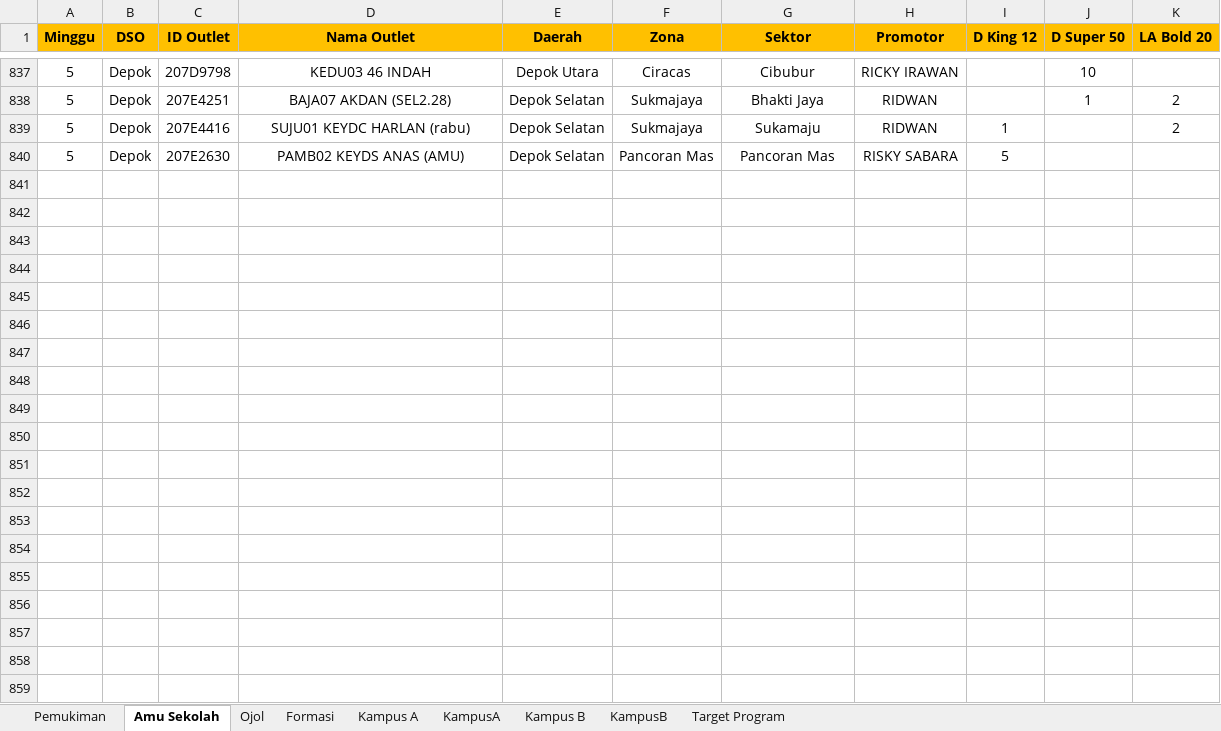
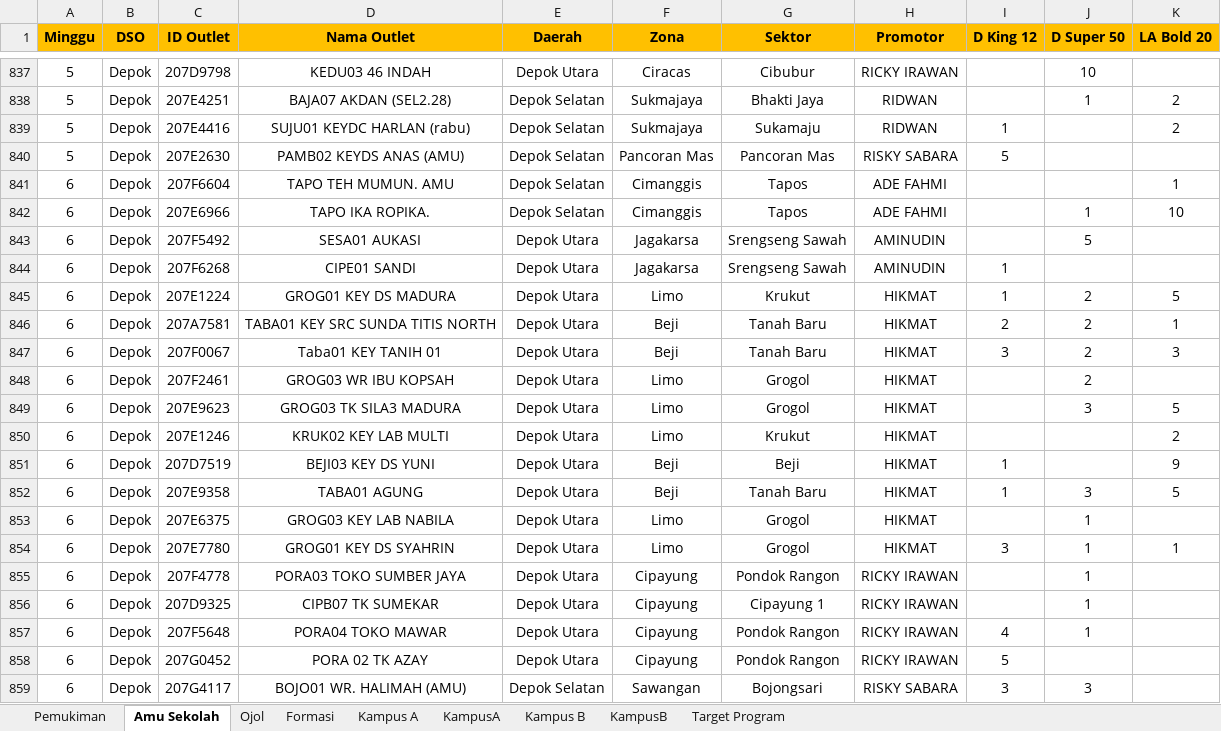
Before and after one commit to yonatandatamaster/yonatan, an Excel workbook: File KPI.xlsx, sheet Amu Sekolah, drawn as a sheet; only a part is shown, gaps mark what is left out; values as stored, in another font and other column widths than the file's, no borders; the diff covers the shown part only; the diff names each change by its address in the sheet, - before the commit and + after, or states it on an @@ line.

```diff
--- a/File KPI.xlsx (sheet Amu Sekolah)
+++ b/File KPI.xlsx (sheet Amu Sekolah)
+row 841: 6 | Depok | 207F6604 | TAPO TEH MUMUN. AMU | Depok Selatan | Cimanggis | Tapos | ADE FAHMI |  |  | 1
+row 842: 6 | Depok | 207E6966 | TAPO IKA ROPIKA. | Depok Selatan | Cimanggis | Tapos | ADE FAHMI |  | 1 | 10
+row 843: 6 | Depok | 207F5492 | SESA01 AUKASI | Depok Utara | Jagakarsa | Srengseng Sawah | AMINUDIN |  | 5
+row 844: 6 | Depok | 207F6268 | CIPE01 SANDI | Depok Utara | Jagakarsa | Srengseng Sawah | AMINUDIN | 1
+row 845: 6 | Depok | 207E1224 | GROG01 KEY DS MADURA | Depok Utara | Limo | Krukut | HIKMAT | 1 | 2 | 5
+row 846: 6 | Depok | 207A7581 | TABA01 KEY SRC SUNDA TITIS NORTH | Depok Utara | Beji | Tanah Baru | HIKMAT | 2 | 2 | 1
+row 847: 6 | Depok | 207F0067 | Taba01 KEY TANIH 01 | Depok Utara | Beji | Tanah Baru | HIKMAT | 3 | 2 | 3
+row 848: 6 | Depok | 207F2461 | GROG03 WR IBU KOPSAH | Depok Utara | Limo | Grogol | HIKMAT |  | 2
+row 849: 6 | Depok | 207E9623 | GROG03 TK SILA3 MADURA | Depok Utara | Limo | Grogol | HIKMAT |  | 3 | 5
+row 850: 6 | Depok | 207E1246 | KRUK02 KEY LAB MULTI | Depok Utara | Limo | Krukut | HIKMAT |  |  | 2
+row 851: 6 | Depok | 207D7519 | BEJI03 KEY DS YUNI | Depok Utara | Beji | Beji | HIKMAT | 1 |  | 9
+row 852: 6 | Depok | 207E9358 | TABA01 AGUNG | Depok Utara | Beji | Tanah Baru | HIKMAT | 1 | 3 | 5
+row 853: 6 | Depok | 207E6375 | GROG03 KEY LAB NABILA | Depok Utara | Limo | Grogol | HIKMAT |  | 1
+row 854: 6 | Depok | 207E7780 | GROG01 KEY DS SYAHRIN | Depok Utara | Limo | Grogol | HIKMAT | 3 | 1 | 1
+row 855: 6 | Depok | 207F4778 | PORA03 TOKO SUMBER JAYA | Depok Utara | Cipayung | Pondok Rangon | RICKY IRAWAN |  | 1
+row 856: 6 | Depok | 207D9325 | CIPB07 TK SUMEKAR | Depok Utara | Cipayung | Cipayung 1 | RICKY IRAWAN |  | 1
+row 857: 6 | Depok | 207F5648 | PORA04 TOKO MAWAR | Depok Utara | Cipayung | Pondok Rangon | RICKY IRAWAN | 4 | 1
+row 858: 6 | Depok | 207G0452 | PORA 02 TK AZAY | Depok Utara | Cipayung | Pondok Rangon | RICKY IRAWAN | 5
+row 859: 6 | Depok | 207G4117 | BOJO01 WR. HALIMAH (AMU) | Depok Selatan | Sawangan | Bojongsari | RISKY SABARA | 3 | 3
```
Also changed, not shown: 91 added rows elsewhere in this sheet, sheet Pemukiman, sheet Ojol, sheet Kampus B, sheet KampusA, sheet KampusB, sheet Kampus A, formulas that keep their value.
